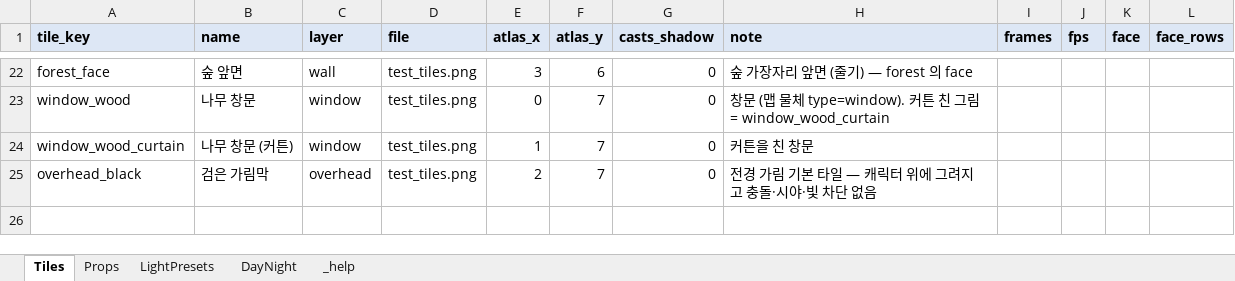
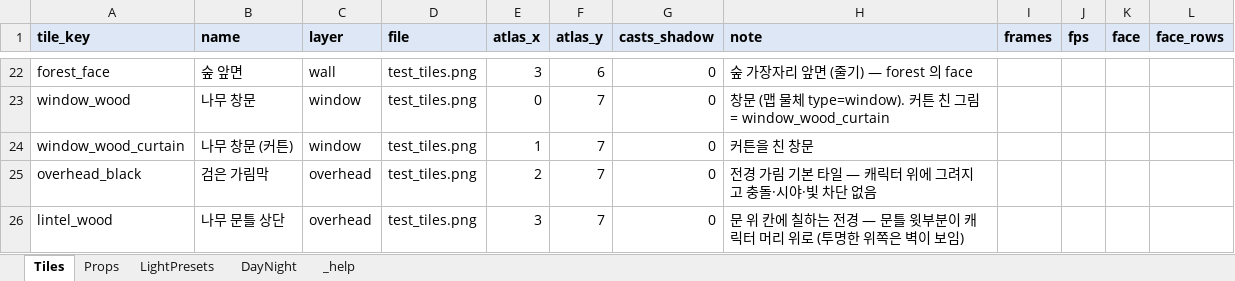
Before and after one commit to HomilBBANG/rt_Tevah, an Excel workbook: tools/sheets/graphics.xlsx, sheet Tiles, drawn as a sheet; only a part is shown, gaps mark what is left out; values as stored, in another font and other column widths than the file's, no borders; the diff names each change by its address in the sheet, - before the commit and + after, or states it on an @@ line.

```diff
--- a/tools/sheets/graphics.xlsx (sheet Tiles)
+++ b/tools/sheets/graphics.xlsx (sheet Tiles)
+row 26: lintel_wood | 나무 문틀 상단 | overhead | test_tiles.png | 3 | 7 | 0 | 문 위 칸에 칠하는 전경 — 문틀 윗부분이 캐릭터 머리 위로 (투명한 위쪽은 벽이 보임)
```
Also changed, not shown: 11 other files.
